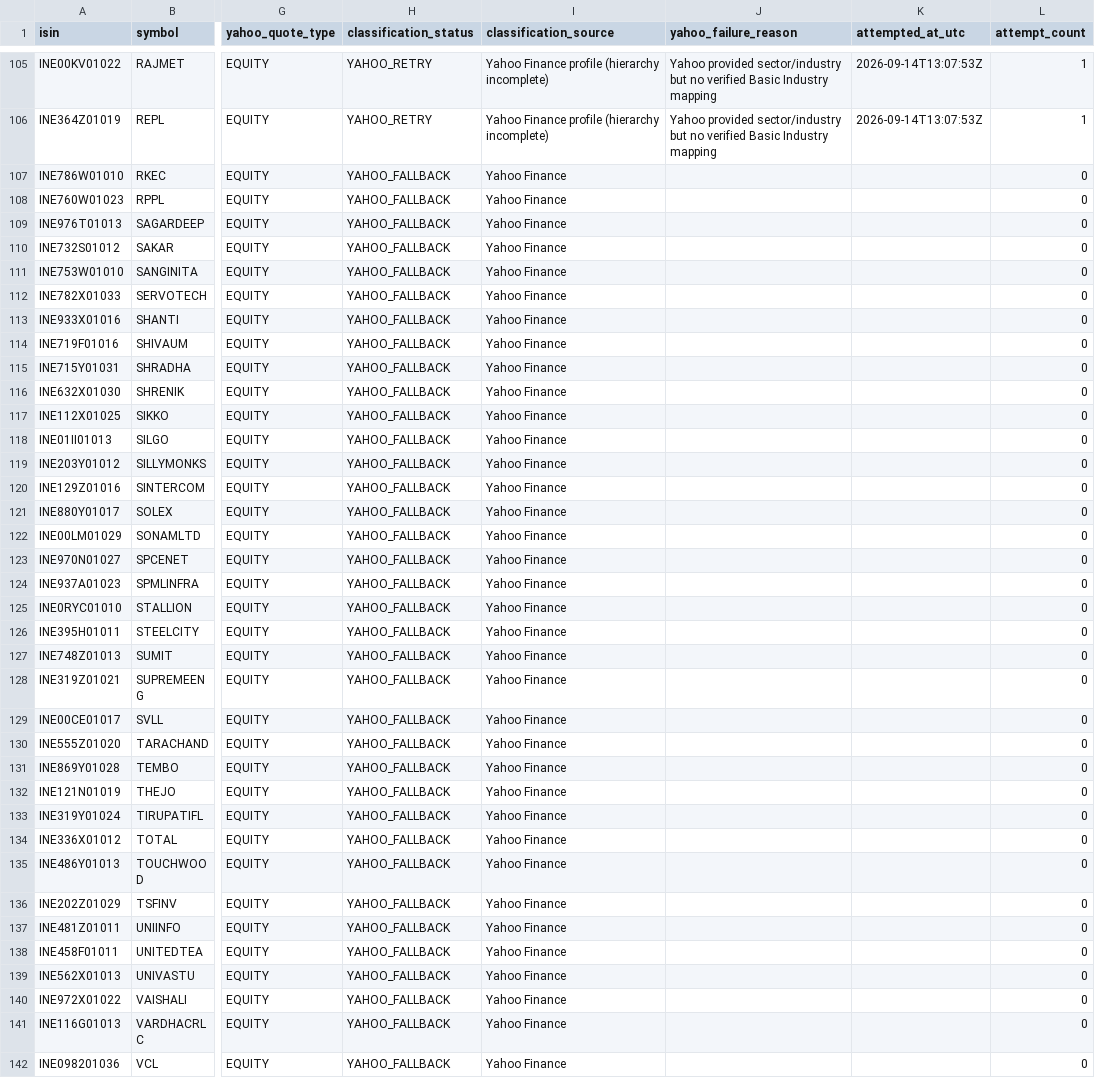
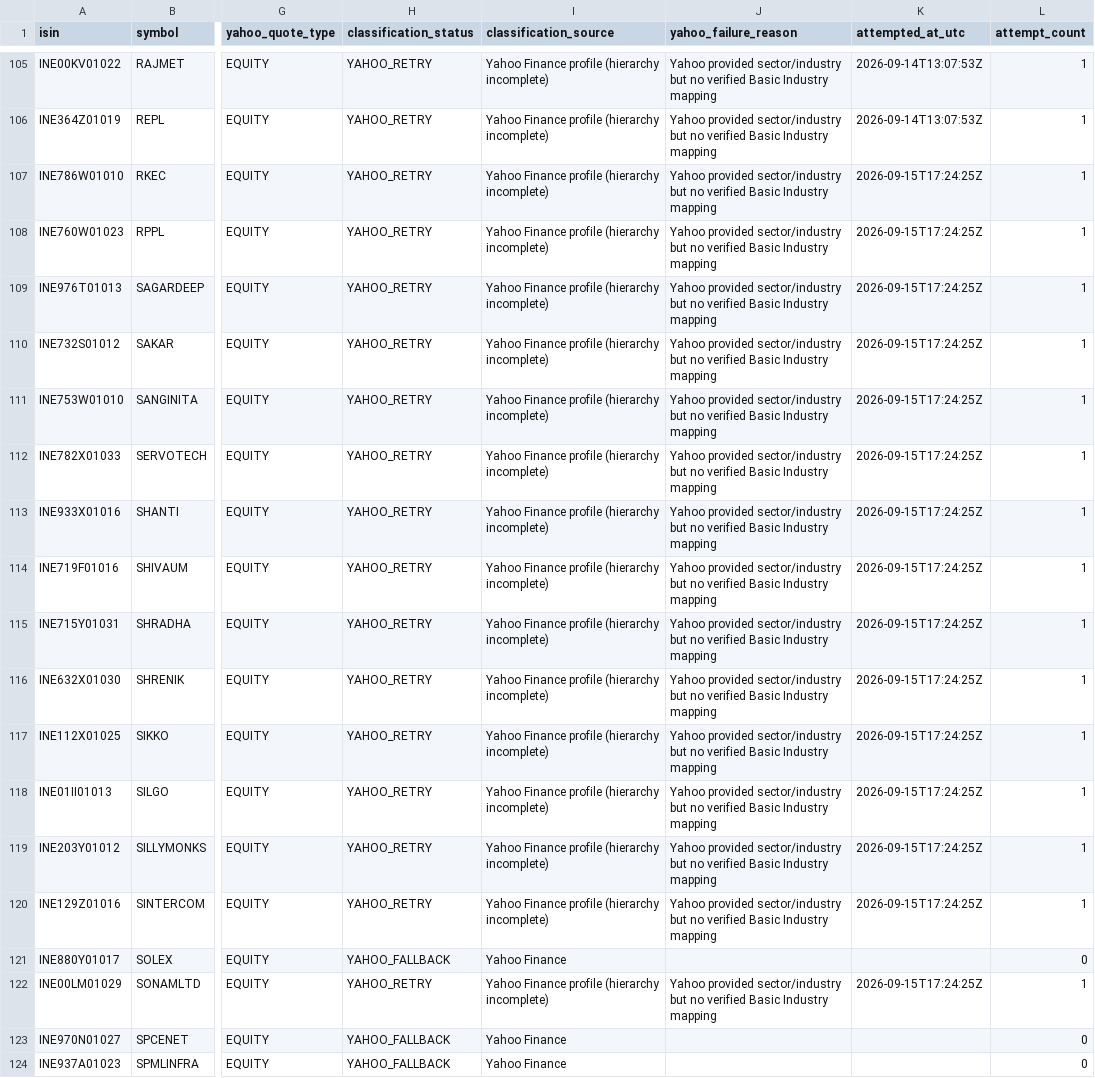
Before and after one commit to augmentalphawealth/Sectoral-Breadth-Dashboard, a CSV file: data/processed/nse_yahoo_industry_mapping.csv, drawn as a sheet; only a part is shown, gaps mark what is left out; the shorter side is filled out with more unchanged rows; the diff names each change by its address in the sheet, - before the commit and + after, or states it on an @@ line.

```diff
--- a/data/processed/nse_yahoo_industry_mapping.csv
+++ b/data/processed/nse_yahoo_industry_mapping.csv
-H107:H120 (classification_status): YAHOO_FALLBACK
+H107:H120 (classification_status): YAHOO_RETRY
-I107:I120 (classification_source): Yahoo Finance
+I107:I120 (classification_source): Yahoo Finance profile (hierarchy incomplete)
-J107:J120 (yahoo_failure_reason): (empty)
+J107:J120 (yahoo_failure_reason): Yahoo provided sector/industry but no verified Basic Industry mapping
-K107:K120 (attempted_at_utc): (empty)
+K107:K120 (attempted_at_utc): 2026-09-15T17:24:25Z
-L107:L120 (attempt_count): 0
+L107:L120 (attempt_count): 1
-H122 (classification_status): YAHOO_FALLBACK
+H122 (classification_status): YAHOO_RETRY
-I122 (classification_source): Yahoo Finance
+I122 (classification_source): Yahoo Finance profile (hierarchy incomplete)
-J122 (yahoo_failure_reason): (empty)
+J122 (yahoo_failure_reason): Yahoo provided sector/industry but no verified Basic Industry mapping
-K122 (attempted_at_utc): (empty)
+K122 (attempted_at_utc): 2026-09-15T17:24:25Z
-L122 (attempt_count): 0
+L122 (attempt_count): 1
```
Also changed, not shown: data/processed/nse_yahoo_still_unmapped.csv, 1 other file.
